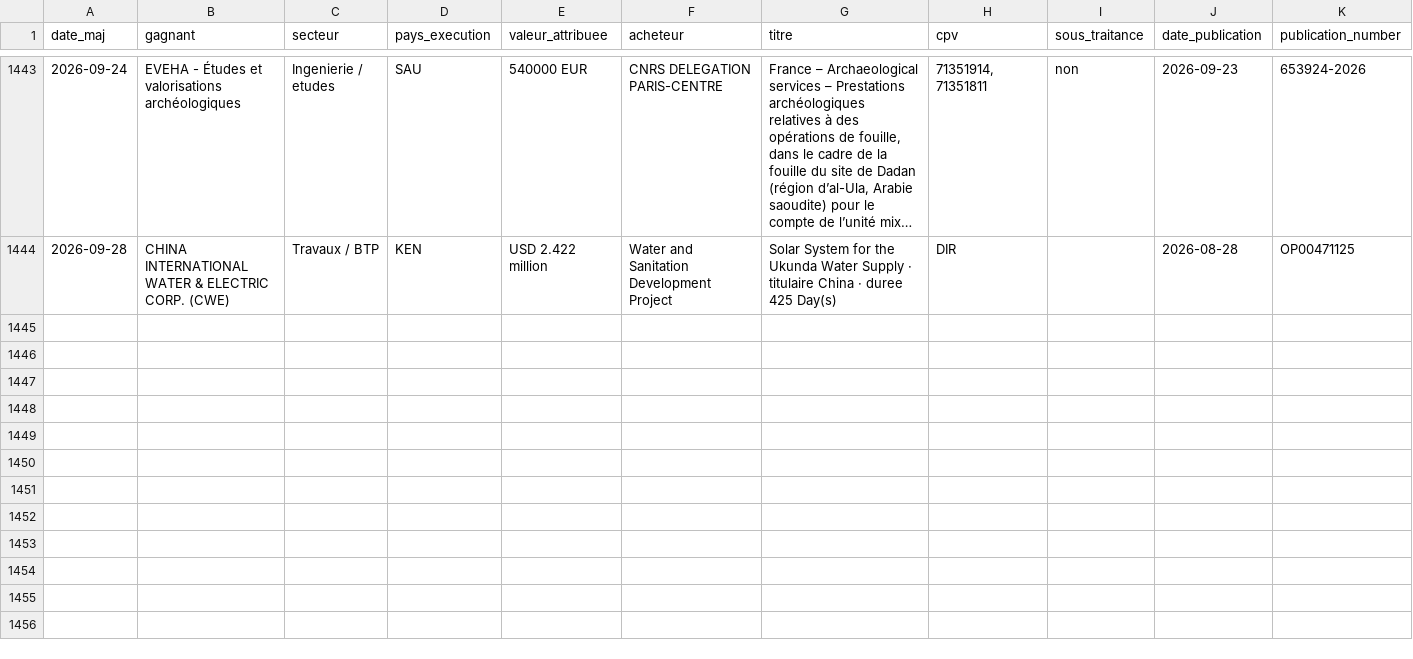
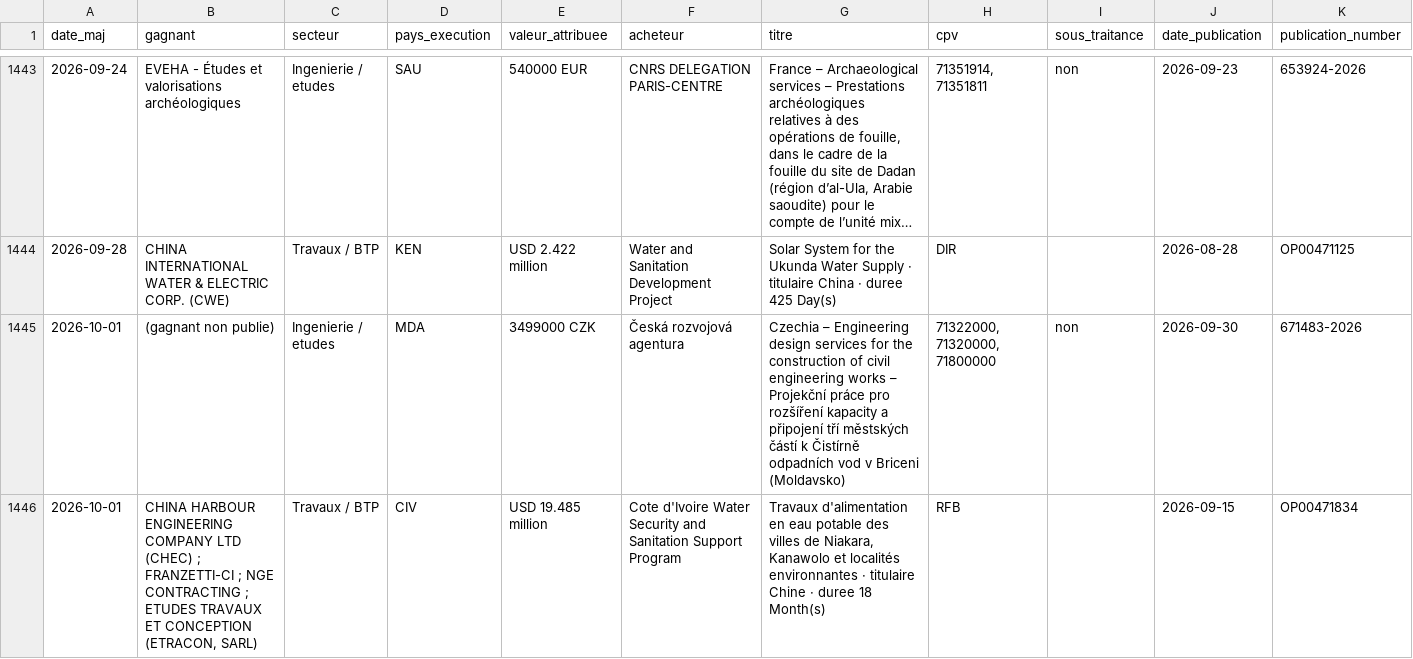
Before and after one commit to mayeulpeltier-pixel/radar-amarante, a CSV file: backups/attributions_radar.csv, drawn as a sheet; only a part is shown, gaps mark what is left out; long unchanged cells end in …; rows hold the shown columns only; the diff covers the shown part only; the diff names each change by its address in the sheet, - before the commit and + after, or states it on an @@ line.

```diff
--- a/backups/attributions_radar.csv
+++ b/backups/attributions_radar.csv
+row 1445: 2026-10-01 | (gagnant non publie) | Ingenierie / etudes | MDA | 3499000 CZK | Česká rozvojová agentura | Czechia – Engineering design services for the construction of civil engineering works – Projekční práce pro rozšíření kapacity a připojení tří městských částí k Čistírně odpadních vod v Briceni (Moldavsko) | 71322000, 71320000, 71800000 | non | 2026-09-30 | 671483-2026
+row 1446: 2026-10-01 | CHINA HARBOUR ENGINEERING COMPANY LTD (CHEC) ; FRANZETTI-CI ; NGE CONTRACTING ; ETUDES TRAVAUX ET CONCEPTION (ETRACON, SARL) | Travaux / BTP | CIV | USD 19.485 million | Cote d'Ivoire Water Security and Sanitation Support Program | Travaux d'alimentation en eau potable des villes de Niakara, Kanawolo et localités environnantes · titulaire Chine · duree 18 Month(s) | RFB |  | 2026-09-15 | OP00471834
```
Also changed, not shown: 2 added rows elsewhere in this file, backups/alertes_radar.csv, backups/bm_projets_radar.csv, 7 other files.
